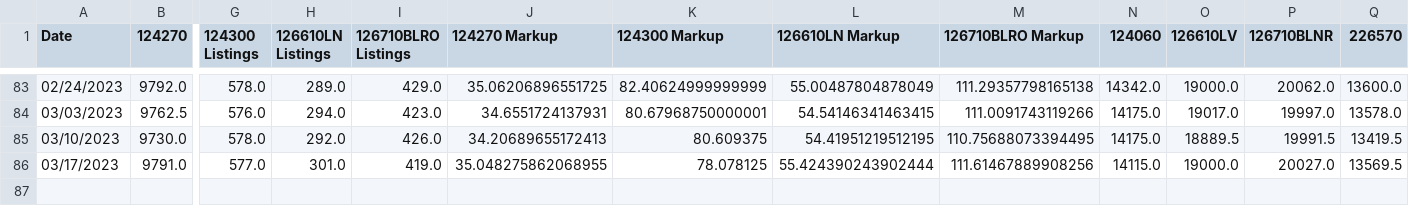
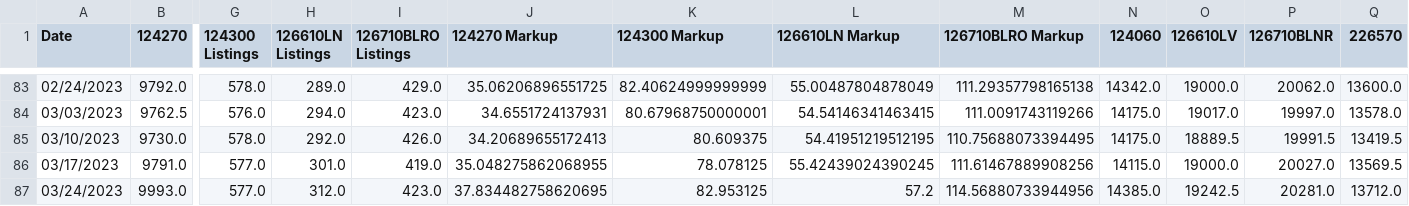
Before and after one commit to bobbypine/Rolex, a CSV file: Prices/Weekly_Median_Prices.csv, drawn as a sheet; only a part is shown, gaps mark what is left out; rows hold the shown columns only; the diff names each change by its address in the sheet, - before the commit and + after, or states it on an @@ line.

Commit message:
Pricing Updates

```diff
--- a/Prices/Weekly_Median_Prices.csv
+++ b/Prices/Weekly_Median_Prices.csv
-L86 (126610LN Markup): 55.424390243902444
+L86 (126610LN Markup): 55.42439024390245
+row 87: 03/24/2023 | 9993.0 | 577.0 | 312.0 | 423.0 | 37.834482758620695 | 82.953125 | 57.2 | 114.56880733944956 | 14385.0 | 19242.5 | 20281.0 | 13712.0
```
